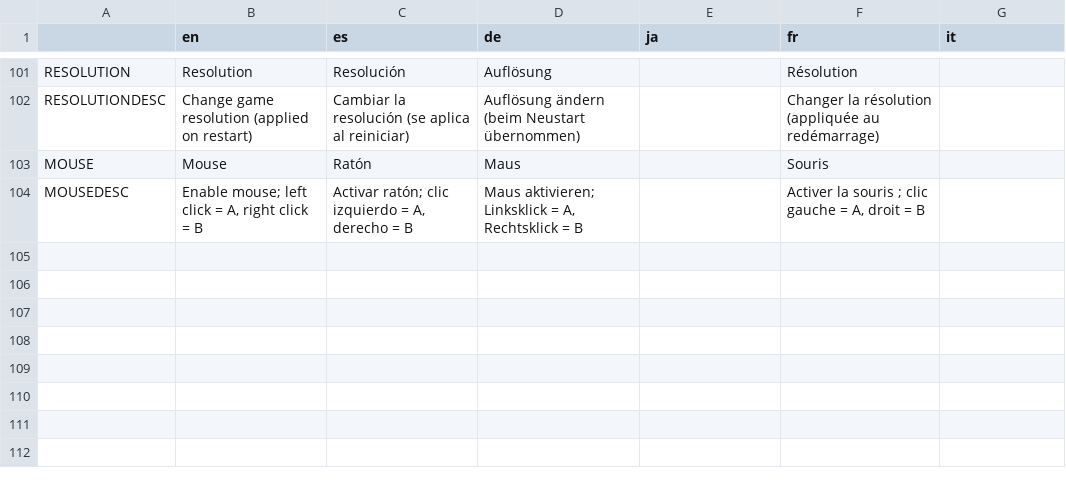
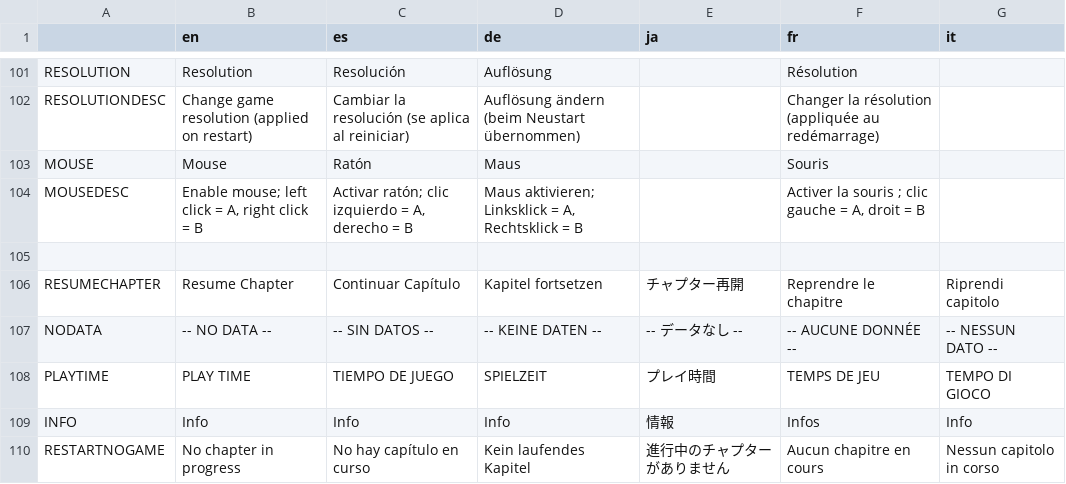
Before and after one commit to SirAxelloid1460/FireEmblem4_5_Remake, a CSV file: assets/languages/Menus/Translations FE45 - MainMenu.csv, drawn as a sheet; only a part is shown, gaps mark what is left out; the diff names each change by its address in the sheet, - before the commit and + after, or states it on an @@ line.

```diff
--- a/assets/languages/Menus/Translations FE45 - MainMenu.csv
+++ b/assets/languages/Menus/Translations FE45 - MainMenu.csv
+row 105: (empty)
+row 106: RESUMECHAPTER | Resume Chapter | Continuar Capítulo | Kapitel fortsetzen | チャプター再開 | Reprendre le chapitre | Riprendi capitolo
+row 107: NODATA | -- NO DATA -- | -- SIN DATOS -- | -- KEINE DATEN -- | -- データなし -- | -- AUCUNE DONNÉE -- | -- NESSUN DATO --
+row 108: PLAYTIME | PLAY TIME | TIEMPO DE JUEGO | SPIELZEIT | プレイ時間 | TEMPS DE JEU | TEMPO DI GIOCO
+row 109: INFO | Info | Info | Info | 情報 | Infos | Info
+row 110: RESTARTNOGAME | No chapter in progress | No hay capítulo en curso | Kein laufendes Kapitel | 進行中のチャプターがありません | Aucun chapitre en cours | Nessun capitolo in corso
```
Also changed, not shown: assets/languages/Scenes/Translations FE45 - Credits.csv, 20 other files.
